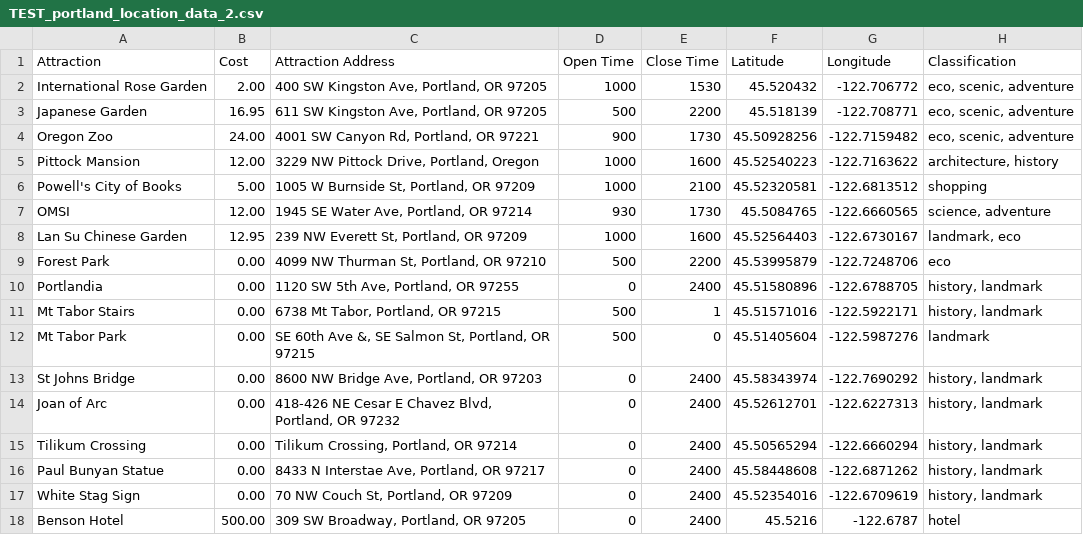
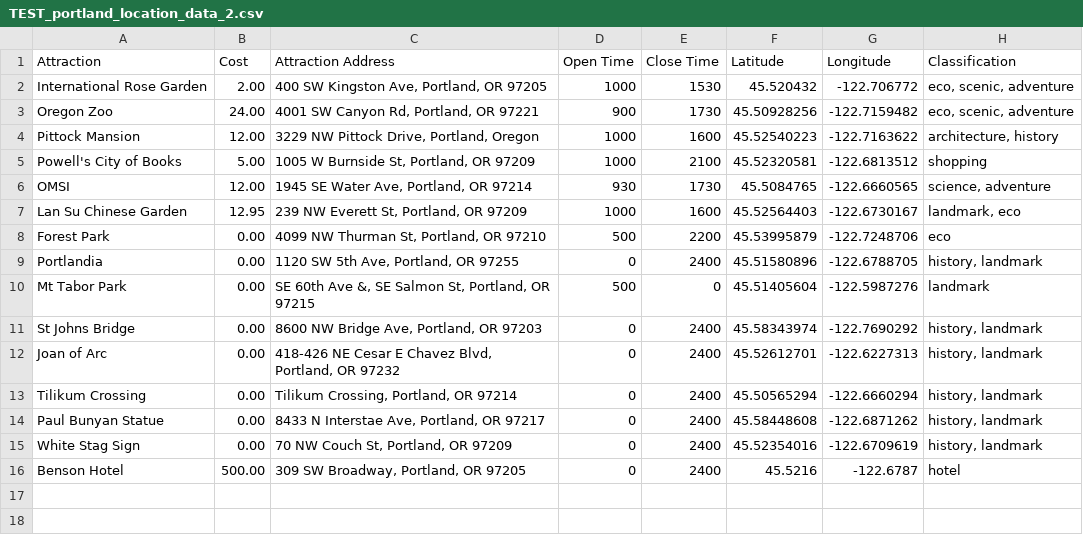
Before and after one commit to DuaneMurray/ETM540, a CSV file: TEST_portland_location_data_2.csv, drawn as a sheet; the diff names each change by its address in the sheet, - before the commit and + after, or states it on an @@ line.

```diff
--- a/TEST_portland_location_data_2.csv
+++ b/TEST_portland_location_data_2.csv
-row 3: Japanese Garden | 16.95 | 611 SW Kingston Ave, Portland, OR 97205 | 500 | 2200 | 45.518139 | -122.708771 | eco, scenic, adventure
-row 11: Mt Tabor Stairs | 0.00 | 6738 Mt Tabor, Portland, OR 97215 | 500 | 1 | 45.51571016 | -122.5922171 | history, landmark
```
Also changed, not shown: 1 other file.
